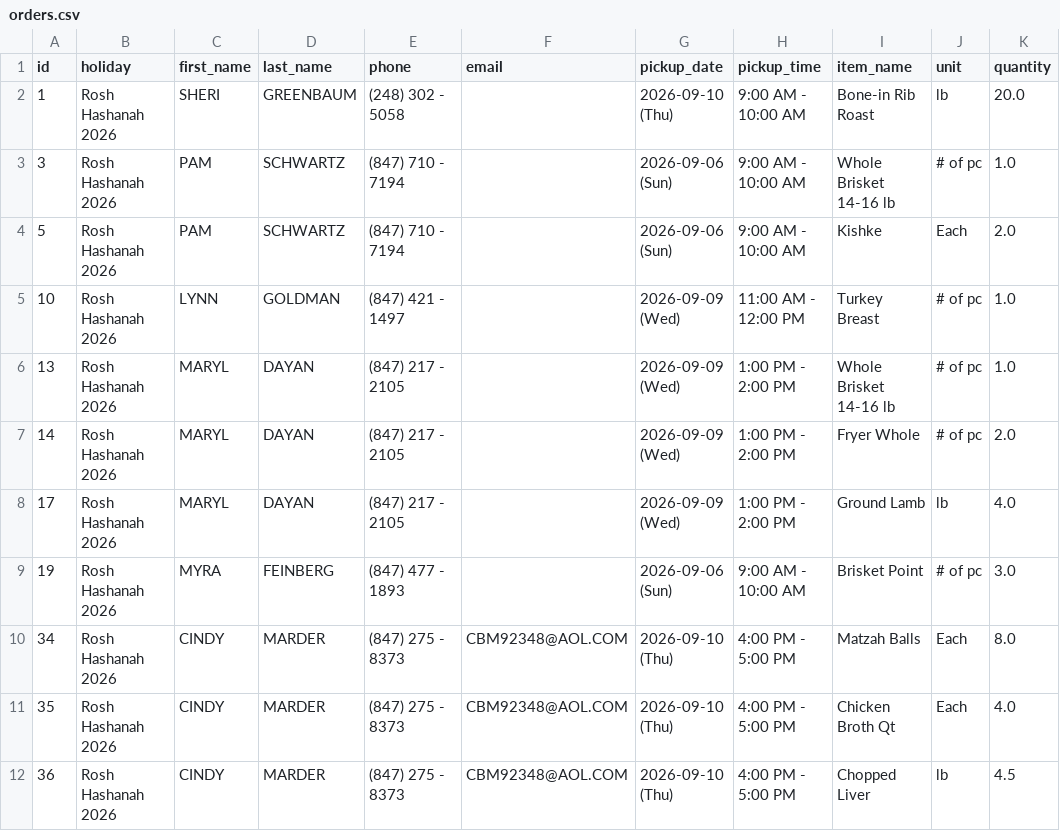
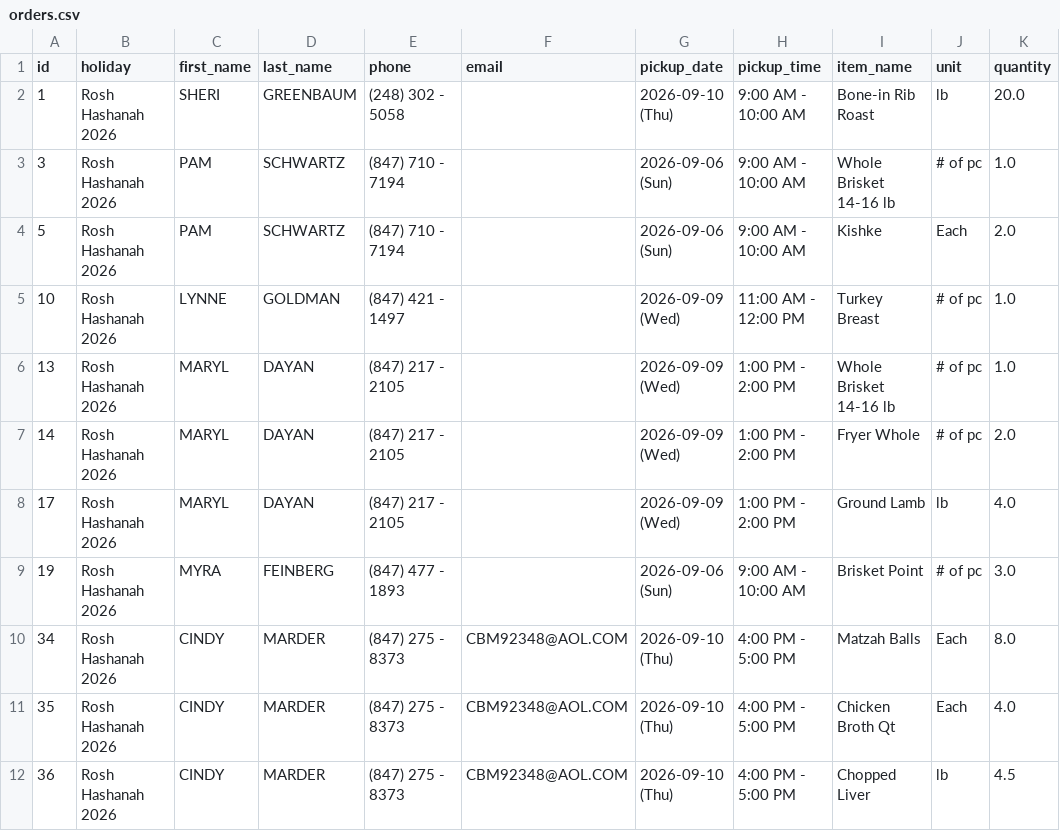
Before and after one commit to shaevitzmarket/holiday-orders, a CSV file: orders.csv, drawn as a sheet; only a part is shown; the diff names each change by its address in the sheet, - before the commit and + after, or states it on an @@ line.

Commit message:
Edit order for LYNNE GOLDMAN

```diff
--- a/orders.csv
+++ b/orders.csv
-C5 (first_name): LYNN
+C5 (first_name): LYNNE
```
